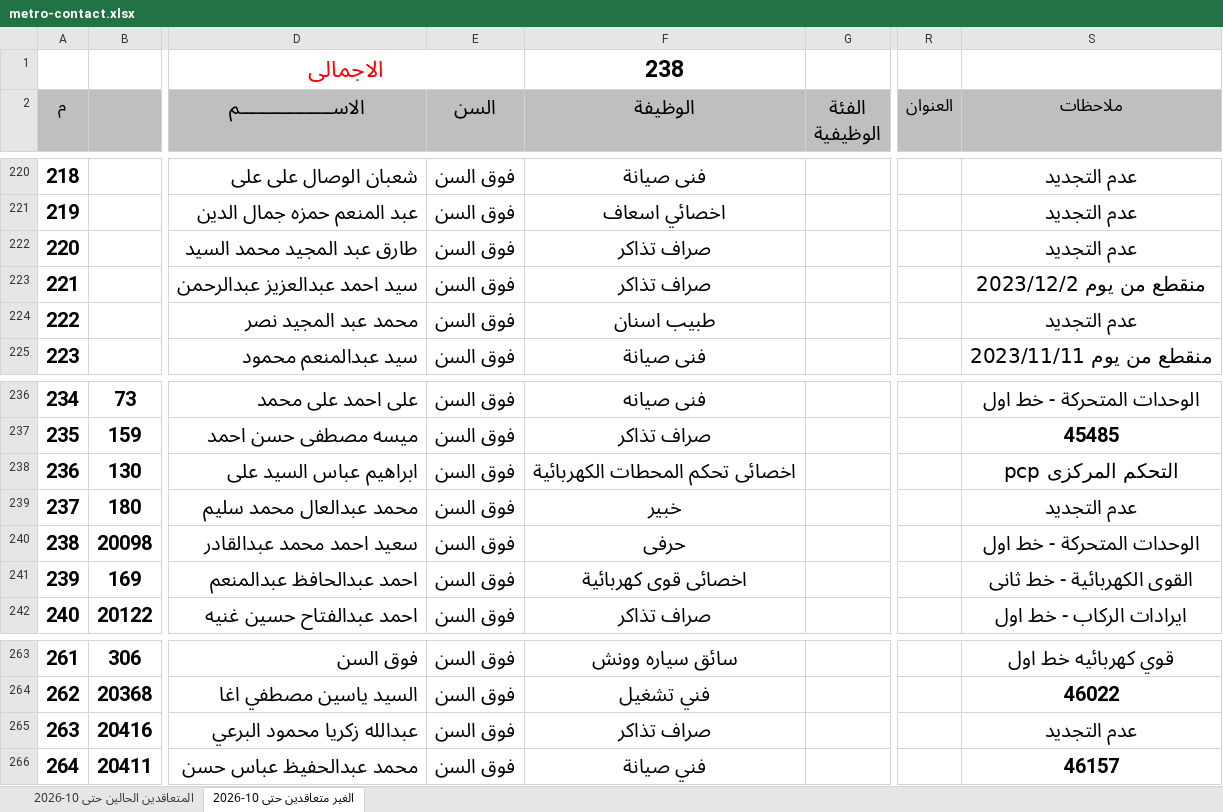
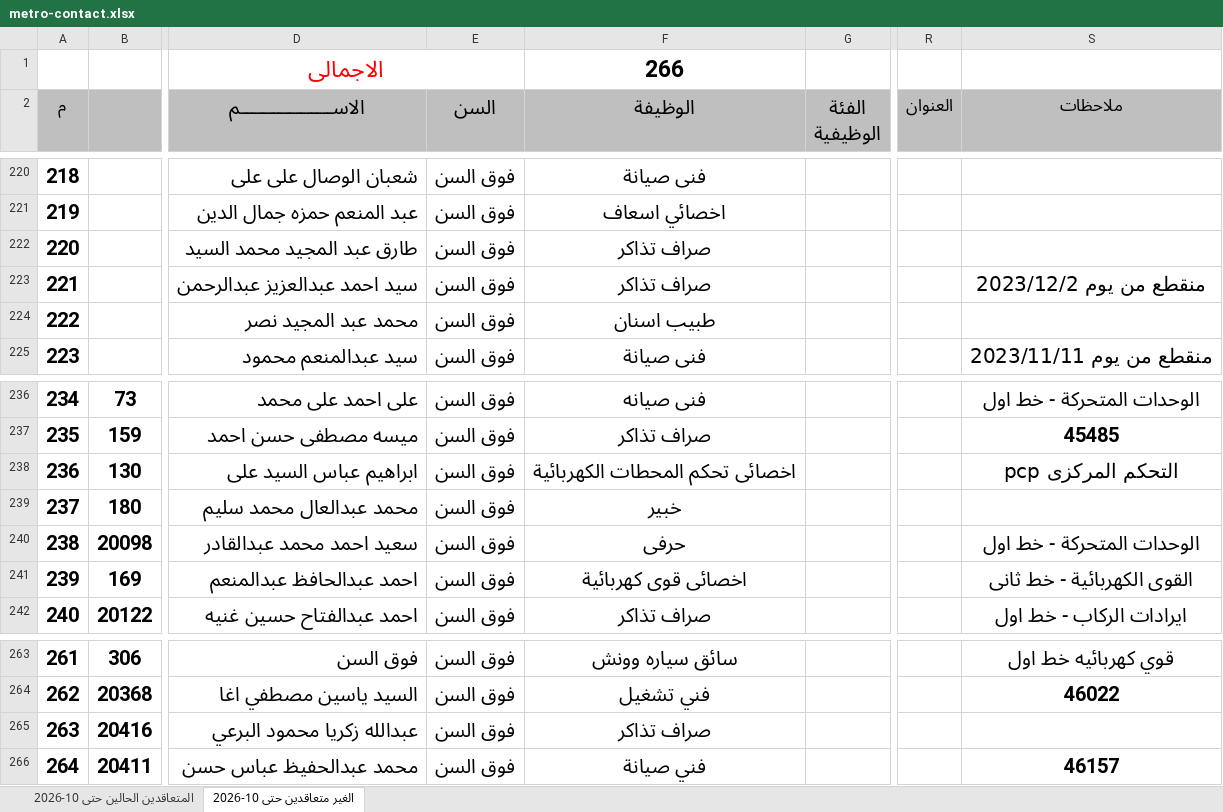
Before and after one commit to alisaeed9x/Metro, an Excel workbook: metro-contact.xlsx, sheet الغير متعاقدين حتى 10-2026, drawn as a sheet; only a part is shown, gaps mark what is left out; values as stored, in another font and other column widths than the file's, no borders; the diff covers the shown part only; the diff names each change by its address in the sheet, - before the commit and + after, or states it on an @@ line.

```diff
--- a/metro-contact.xlsx (sheet الغير متعاقدين حتى 10-2026)
+++ b/metro-contact.xlsx (sheet الغير متعاقدين حتى 10-2026)
-F1 (الوظيفة): 238
+F1 (الوظيفة): 266
-S220:S222 (ملاحظات): عدم التجديد
+S220:S222 (ملاحظات): (empty)
-S224 (ملاحظات): عدم التجديد
+S224 (ملاحظات): (empty)
-S239 (ملاحظات): عدم التجديد
+S239 (ملاحظات): (empty)
-S265 (ملاحظات): عدم التجديد
+S265 (ملاحظات): (empty)
```
Also changed, not shown: 26 edited cells elsewhere in this sheet.
